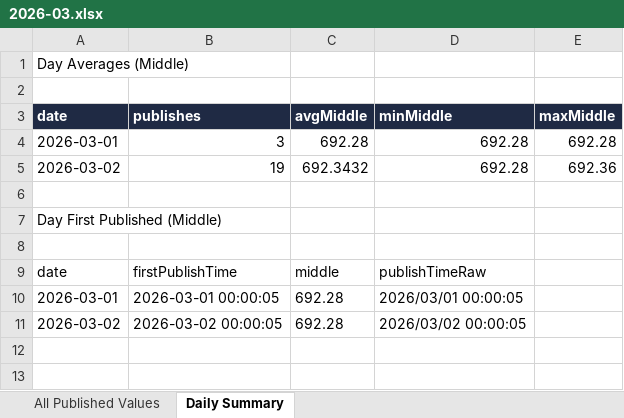
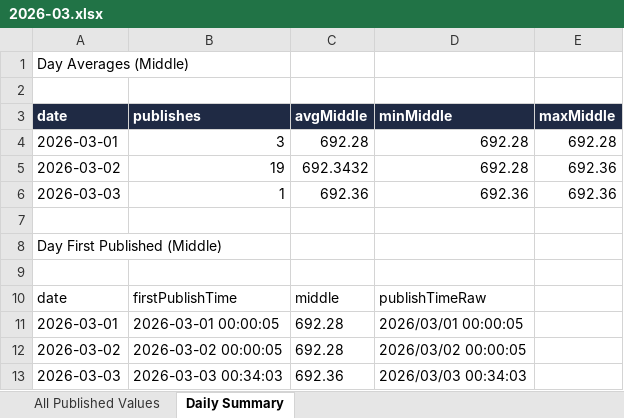
Before and after one commit to lsvkarunkumar/boc-usd-cny-dashboard, an Excel workbook: data/2026/2026-03.xlsx, sheet Daily Summary, drawn as a sheet; values as stored, in another font and other column widths than the file's, no borders; the diff names each change by its address in the sheet, - before the commit and + after, or states it on an @@ line.

```diff
--- a/data/2026/2026-03.xlsx (sheet Daily Summary)
+++ b/data/2026/2026-03.xlsx (sheet Daily Summary)
+row 6: 2026-03-03 | 1 | 692.36 | 692.36 | 692.36
+row 13: 2026-03-03 | 2026-03-03 00:34:03 | 692.36 | 2026/03/03 00:34:03
```
Also changed, not shown: sheet All Published Values, 3 other files.
